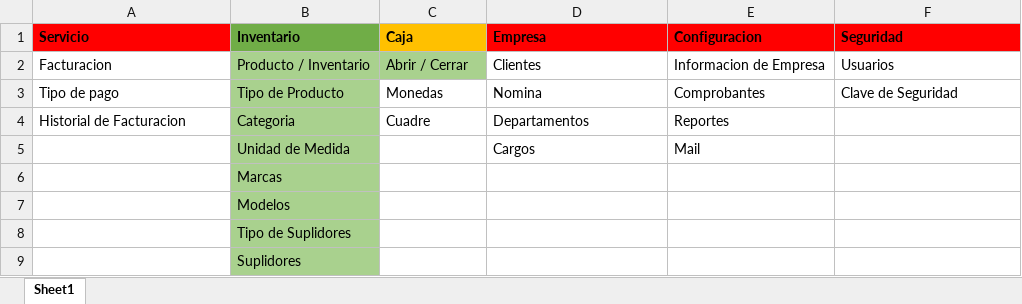
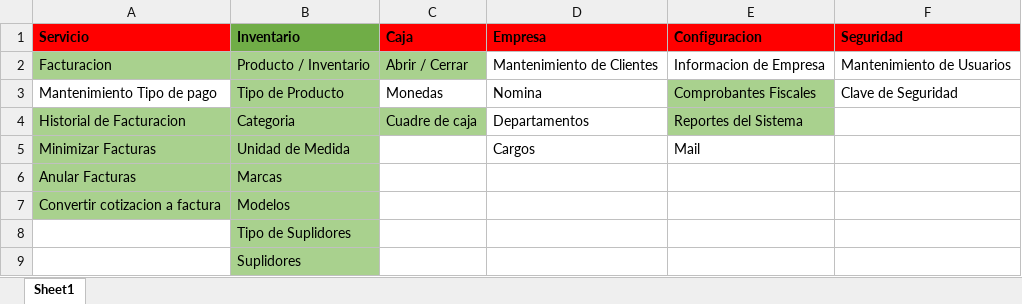
Before and after one commit to Jdiaz0624/DSMarket.Solucion, an Excel workbook: Puntos Pendientes.xlsx, sheet Sheet1, drawn as a sheet; values as stored, in another font and other column widths than the file's, no borders; the diff names each change by its address in the sheet, - before the commit and + after, or states it on an @@ line.

Commit message:
Puntos Pendientes

```diff
--- a/Puntos Pendientes.xlsx (sheet Sheet1)
+++ b/Puntos Pendientes.xlsx (sheet Sheet1)
-C1 fill: #FFC000
+C1 fill: #FF0000
-A2 fill: none
+A2 fill: #A9D18E
-D2 (Empresa): Clientes
+D2 (Empresa): Mantenimiento de Clientes
-F2 (Seguridad): Usuarios
+F2 (Seguridad): Mantenimiento de Usuarios
-A3 (Servicio): Tipo de pago
+A3 (Servicio): Mantenimiento Tipo de pago
-E3 (Configuracion): Comprobantes
+E3 (Configuracion): Comprobantes Fiscales
-E3:E4 fill: none
+E3:E4 fill: #A9D18E
-A4:A7 fill: none
+A4:A7 fill: #A9D18E
-C4 (Caja): Cuadre
+C4 (Caja): Cuadre de caja
-C4 fill: none
+C4 fill: #A9D18E
-E4 (Configuracion): Reportes
+E4 (Configuracion): Reportes del Sistema
-A5 (Servicio): (empty)
+A5 (Servicio): Minimizar Facturas
-A6 (Servicio): (empty)
+A6 (Servicio): Anular Facturas
-A7 (Servicio): (empty)
+A7 (Servicio): Convertir cotizacion a factura
```
Also changed, not shown: 1 other file.
